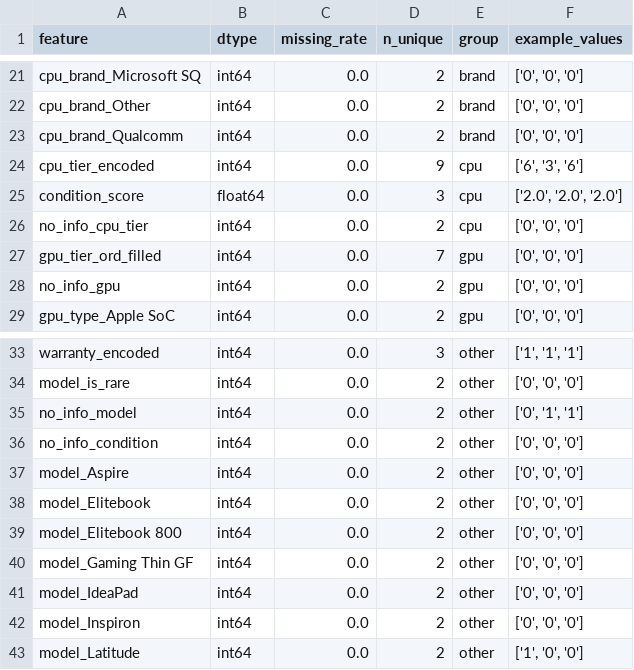
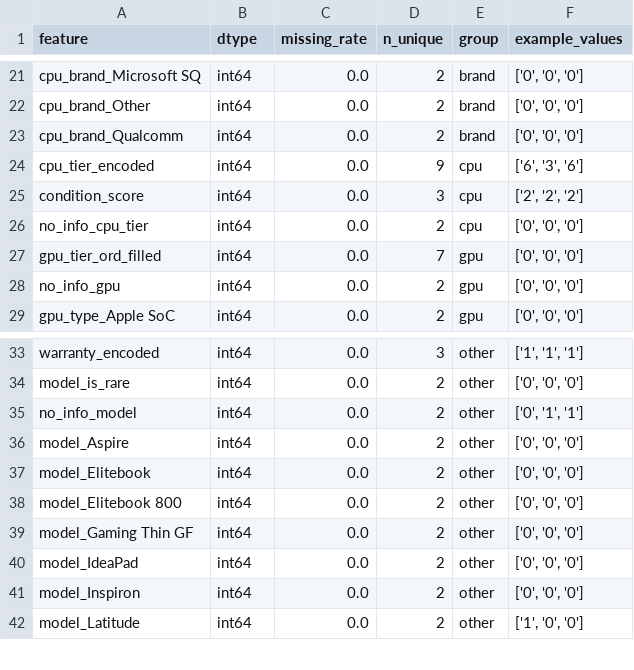
Before and after one commit to thisYui/Laptop-Price-Prediction, a CSV file: artifacts/modeling_numeric/feature_selection/feature_inventory.csv, drawn as a sheet; only a part is shown, gaps mark what is left out.

```diff
--- a/artifacts/modeling_numeric/feature_selection/feature_inventory.csv
+++ b/artifacts/modeling_numeric/feature_selection/feature_inventory.csv
@@ -24,3 +24,3 @@ cpu_brand_Qualcomm,int64,0.0,2,brand,"['0', '0', '0']"
 cpu_tier_encoded,int64,0.0,9,cpu,"['6', '3', '6']"
-condition_score,float64,0.0,3,cpu,"['2.0', '2.0', '2.0']"
+condition_score,int64,0.0,3,cpu,"['2', '2', '2']"
 no_info_cpu_tier,int64,0.0,2,cpu,"['0', '0', '0']"
@@ -35,3 +35,2 @@ model_is_rare,int64,0.0,2,other,"['0', '0', '0']"
 no_info_model,int64,0.0,2,other,"['0', '1', '1']"
-no_info_condition,int64,0.0,2,other,"['0', '0', '0']"
 model_Aspire,int64,0.0,2,other,"['0', '0', '0']"
```
Also changed, not shown: artifacts/modeling_numeric/feature_selection/high_error_feature_contrast_log_target_price.csv, artifacts/modeling_numeric/feature_selection/high_error_feature_flags_log_target_price.csv, 39 other files.
